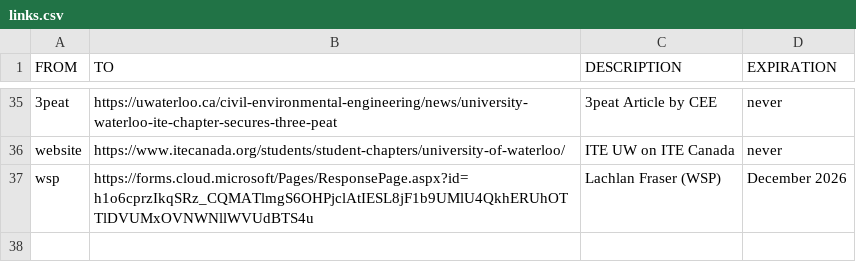
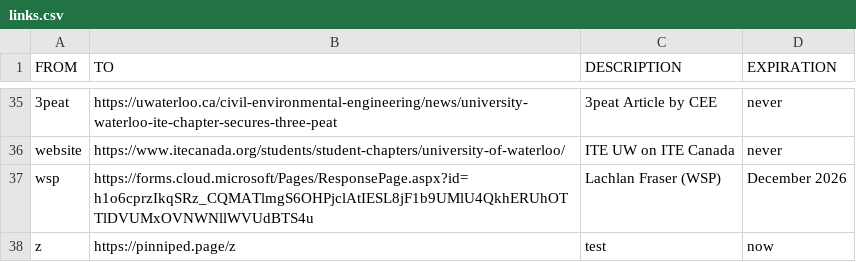
Before and after one commit to ObsidianSeal/ite-fyi, a CSV file: public/assets/csv/links.csv, drawn as a sheet; only a part is shown, gaps mark what is left out; the diff names each change by its address in the sheet, - before the commit and + after, or states it on an @@ line.

```diff
--- a/public/assets/csv/links.csv
+++ b/public/assets/csv/links.csv
+row 38: z | https://pinniped.page/z | test | now
```
